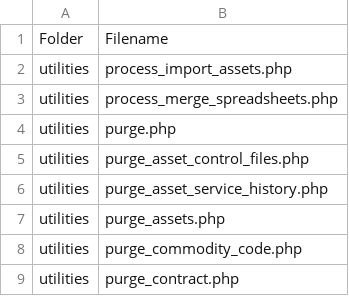
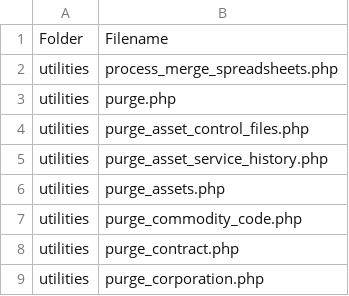
Before and after one commit to Cherrykim/epmxwebCBK, a CSV file: src/resource/file/ePMX UI Pages - Copy.csv, drawn as a sheet; only a part is shown; the shorter side is filled out with more unchanged rows.

Commit message:
commit changes csv file

```diff
--- a/src/resource/file/ePMX UI Pages - Copy.csv
+++ b/src/resource/file/ePMX UI Pages - Copy.csv
@@ -1,3 +1,2 @@
 Folder,Filename
-utilities,process_import_assets.php
 utilities,process_merge_spreadsheets.php
```
